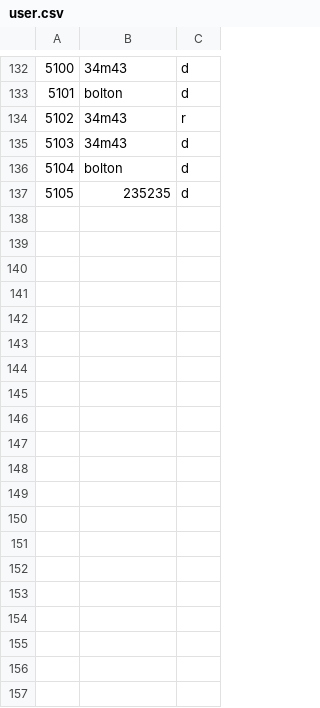
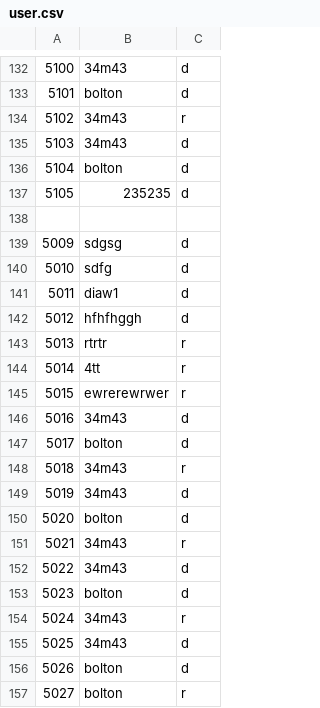
Before and after one commit to Muffin1/MEDI6, a CSV file: Group Project/csv/user.csv, drawn as a sheet; only a part is shown, gaps mark what is left out; the diff covers the shown part only; the diff names each change by its address in the sheet, - before the commit and + after, or states it on an @@ line.

```diff
--- a/Group Project/csv/user.csv
+++ b/Group Project/csv/user.csv
+row 138: (empty)
+row 139: 5009 | sdgsg | d
+row 140: 5010 | sdfg | d
+row 141: 5011 | diaw1 | d
+row 142: 5012 | hfhfhggh | d
+row 143: 5013 | rtrtr | r
+row 144: 5014 | 4tt | r
+row 145: 5015 | ewrerewrwer | r
+row 146: 5016 | 34m43 | d
+row 147: 5017 | bolton | d
+row 148: 5018 | 34m43 | r
+row 149: 5019 | 34m43 | d
+row 150: 5020 | bolton | d
+row 151: 5021 | 34m43 | r
+row 152: 5022 | 34m43 | d
+row 153: 5023 | bolton | d
+row 154: 5024 | 34m43 | r
+row 155: 5025 | 34m43 | d
+row 156: 5026 | bolton | d
+row 157: 5027 | bolton | r
```
Also changed, not shown: 34 added rows elsewhere in this file, Group Project/csv/receptionist.csv, 6 other files.
